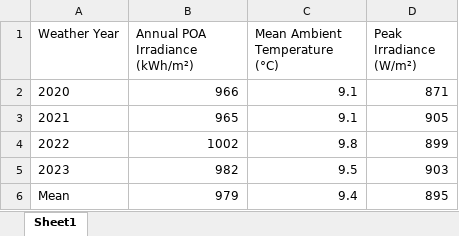
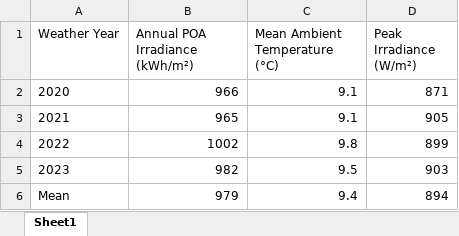
Before and after one commit to Gee-H2/EdenCampus-PhD, an Excel workbook: EdenCampus_PhD/05_papers/paper1/Table5_meteorological_summary.xlsx, sheet Sheet1, drawn as a sheet; values as stored, in another font and other column widths than the file's, no borders; the diff names each change by its address in the sheet, - before the commit and + after, or states it on an @@ line.

Commit message:
Add Table 5 derivation script (sources committed CSVs via data_prep convention)
- Reproducible provenance for the manuscript meteorological table, replacing
  a deleted scratch notebook that hard-coded the values
- Reads committed eden_campus_<year>.csv with the same POA definition as
  data_prep.py, so Table 5 is consistent with the model's PV inputs
- Reproduces manuscript values 966/965/1002/982; corrects mean peak 895->894
  (now the true arithmetic mean of the four annual peaks)

```diff
--- a/EdenCampus_PhD/05_papers/paper1/Table5_meteorological_summary.xlsx (sheet Sheet1)
+++ b/EdenCampus_PhD/05_papers/paper1/Table5_meteorological_summary.xlsx (sheet Sheet1)
-D6 (Peak Irradiance (W/m²)): 895
+D6 (Peak Irradiance (W/m²)): 894
```
Also changed, not shown: 2 other files.
